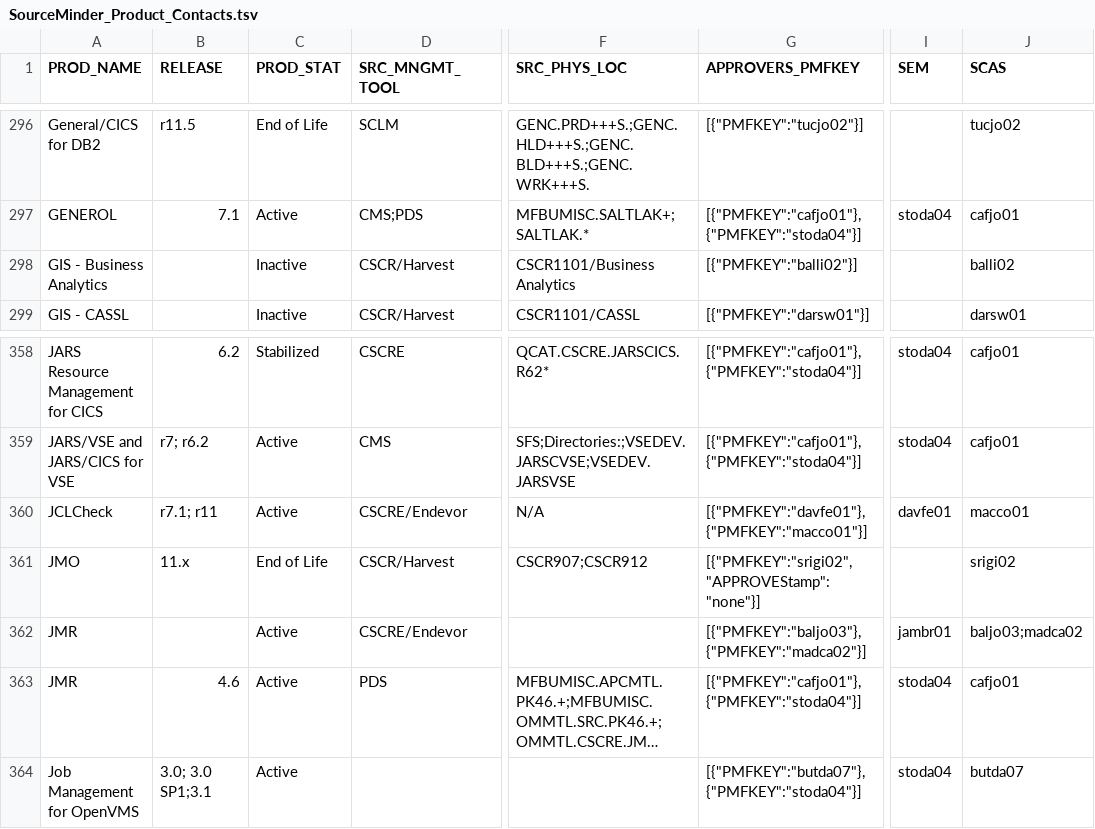
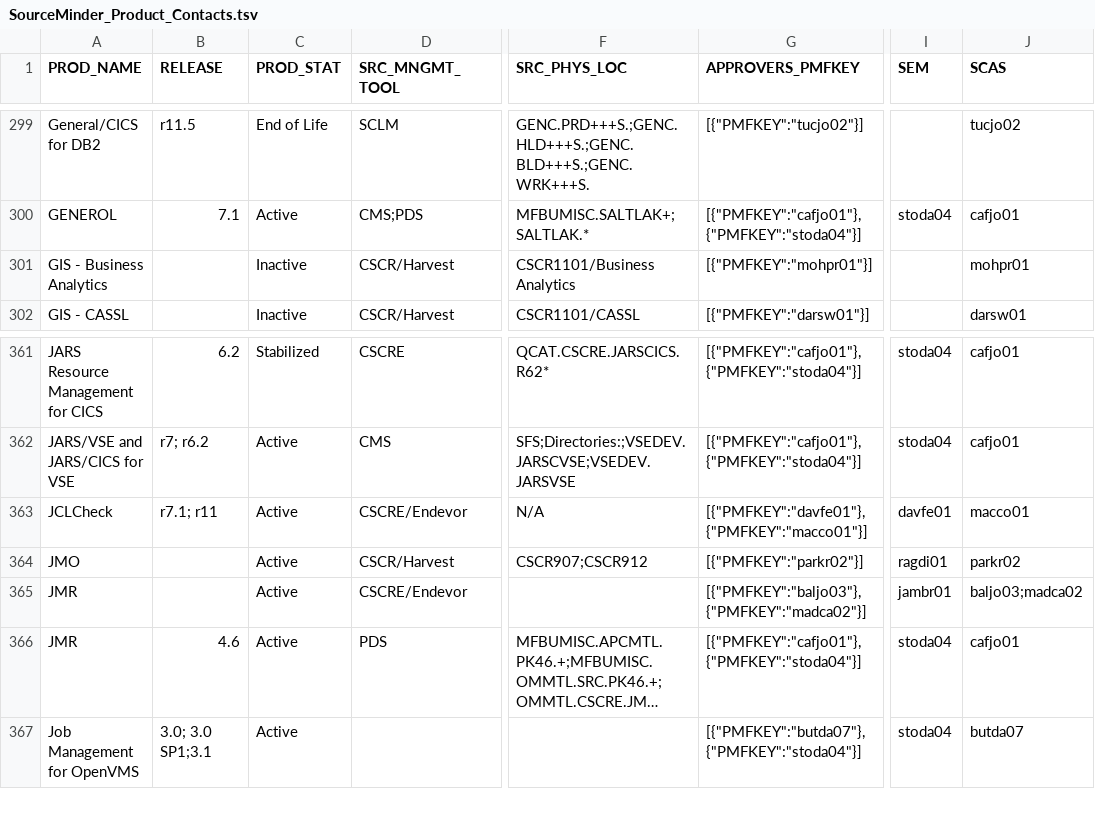
Before and after one commit to morjo02jm/SCM-Attestation-MF-LDAP, a TSV file: zOSrepldap/SourceMinder_Product_Contacts.tsv, drawn as a sheet; only a part is shown, gaps mark what is left out; long unchanged cells end in …; addresses are those after the commit; the diff covers the shown part only; the diff names each change by its address in the sheet, - before the commit and + after, or states it on an @@ line.

```diff
--- a/zOSrepldap/SourceMinder_Product_Contacts.tsv
+++ b/zOSrepldap/SourceMinder_Product_Contacts.tsv
-G301 (APPROVERS_PMFKEY): [{"PMFKEY":"balli02"}]
+G301 (APPROVERS_PMFKEY): [{"PMFKEY":"mohpr01"}]
-J301 (SCAS): balli02
+J301 (SCAS): mohpr01
-B364 (RELEASE): 11.x
+B364 (RELEASE): (empty)
-C364 (PROD_STAT): End of Life
+C364 (PROD_STAT): Active
-G364 (APPROVERS_PMFKEY): [{"PMFKEY":"srigi02","APPROVEStamp":"none"}]
+G364 (APPROVERS_PMFKEY): [{"PMFKEY":"parkr02"}]
-I364 (SEM): (empty)
+I364 (SEM): ragdi01
-J364 (SCAS): srigi02
+J364 (SCAS): parkr02
```
Also changed, not shown: 3 added rows and 15 edited cells elsewhere in this file, 1 other file.
